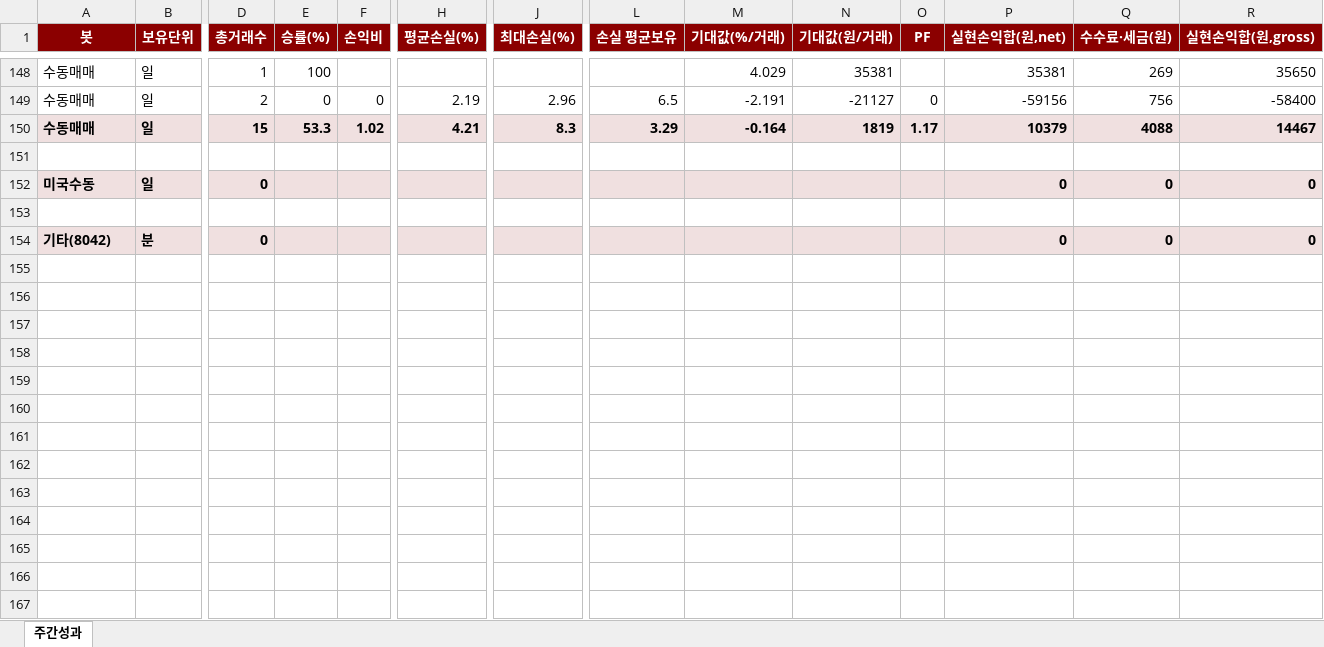
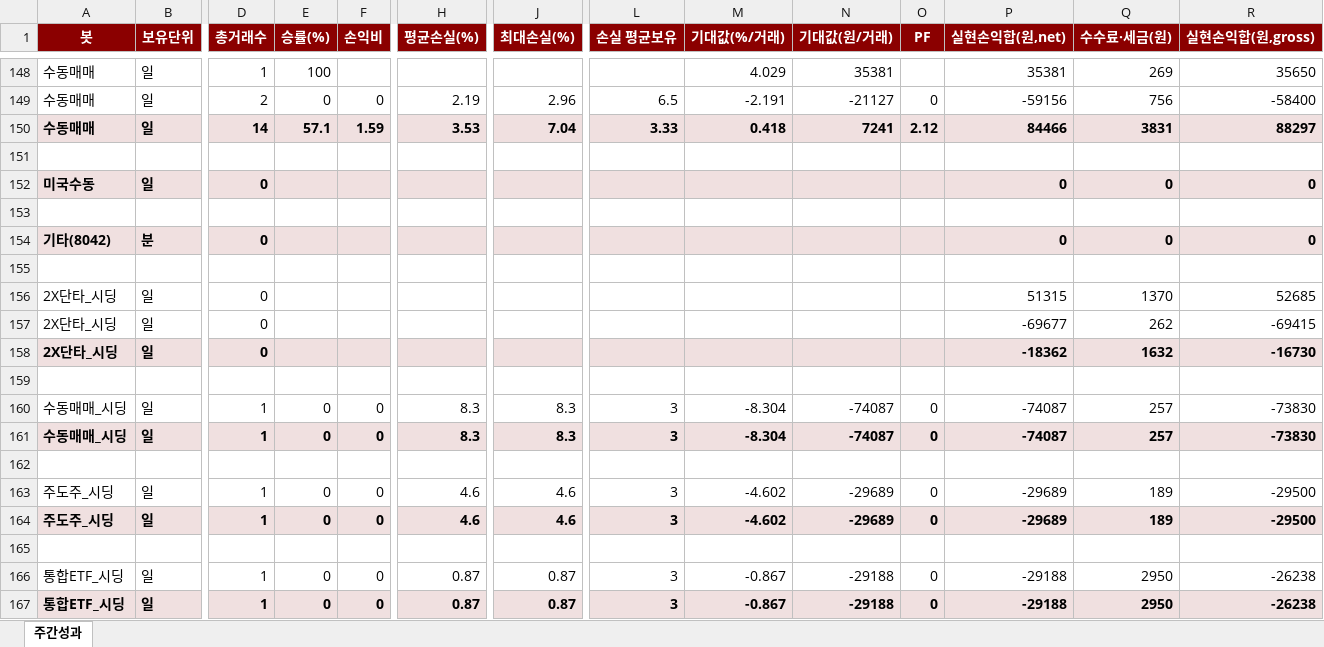
Before and after one commit to momentum79/report-us, an Excel workbook: weekly_performance.xlsx, sheet 주간성과, drawn as a sheet; only a part is shown, gaps mark what is left out; values as stored, in another font and other column widths than the file's, no borders; rows hold the shown columns only; the diff covers the shown part only; the diff names each change by its address in the sheet, - before the commit and + after, or states it on an @@ line.

```diff
--- a/weekly_performance.xlsx (sheet 주간성과)
+++ b/weekly_performance.xlsx (sheet 주간성과)
-D150 (총거래수): 15
+D150 (총거래수): 14
-E150 (승률(%)): 53.3
+E150 (승률(%)): 57.1
-F150 (손익비): 1.02
+F150 (손익비): 1.59
-H150 (평균손실(%)): 4.21
+H150 (평균손실(%)): 3.53
-J150 (최대손실(%)): 8.3
+J150 (최대손실(%)): 7.04
-L150 (손실 평균보유): 3.29
+L150 (손실 평균보유): 3.33
-M150 (기대값(%/거래)): -0.164
+M150 (기대값(%/거래)): 0.418
-N150 (기대값(원/거래)): 1819
+N150 (기대값(원/거래)): 7241
-O150 (PF): 1.17
+O150 (PF): 2.12
-P150 (실현손익합(원,net)): 10379
+P150 (실현손익합(원,net)): 84466
-Q150 (수수료·세금(원)): 4088
+Q150 (수수료·세금(원)): 3831
-R150 (실현손익합(원,gross)): 14467
+R150 (실현손익합(원,gross)): 88297
+row 155: (empty)
+row 156: 2X단타_시딩 | 일 | 0 |  |  |  |  |  |  |  |  | 51315 | 1370 | 52685
+row 157: 2X단타_시딩 | 일 | 0 |  |  |  |  |  |  |  |  | -69677 | 262 | -69415
+row 158: 2X단타_시딩 | 일 | 0 |  |  |  |  |  |  |  |  | -18362 | 1632 | -16730
+row 159: (empty)
+row 160: 수동매매_시딩 | 일 | 1 | 0 | 0 | 8.3 | 8.3 | 3 | -8.304 | -74087 | 0 | -74087 | 257 | -73830
+row 161: 수동매매_시딩 | 일 | 1 | 0 | 0 | 8.3 | 8.3 | 3 | -8.304 | -74087 | 0 | -74087 | 257 | -73830
+row 162: (empty)
+row 163: 주도주_시딩 | 일 | 1 | 0 | 0 | 4.6 | 4.6 | 3 | -4.602 | -29689 | 0 | -29689 | 189 | -29500
+row 164: 주도주_시딩 | 일 | 1 | 0 | 0 | 4.6 | 4.6 | 3 | -4.602 | -29689 | 0 | -29689 | 189 | -29500
+row 165: (empty)
+row 166: 통합ETF_시딩 | 일 | 1 | 0 | 0 | 0.87 | 0.87 | 3 | -0.867 | -29188 | 0 | -29188 | 2950 | -26238
+row 167: 통합ETF_시딩 | 일 | 1 | 0 | 0 | 0.87 | 0.87 | 3 | -0.867 | -29188 | 0 | -29188 | 2950 | -26238
```
Also changed, not shown: 3 added rows, 3 removed rows and 91 edited cells elsewhere in this sheet, 6 other files.
